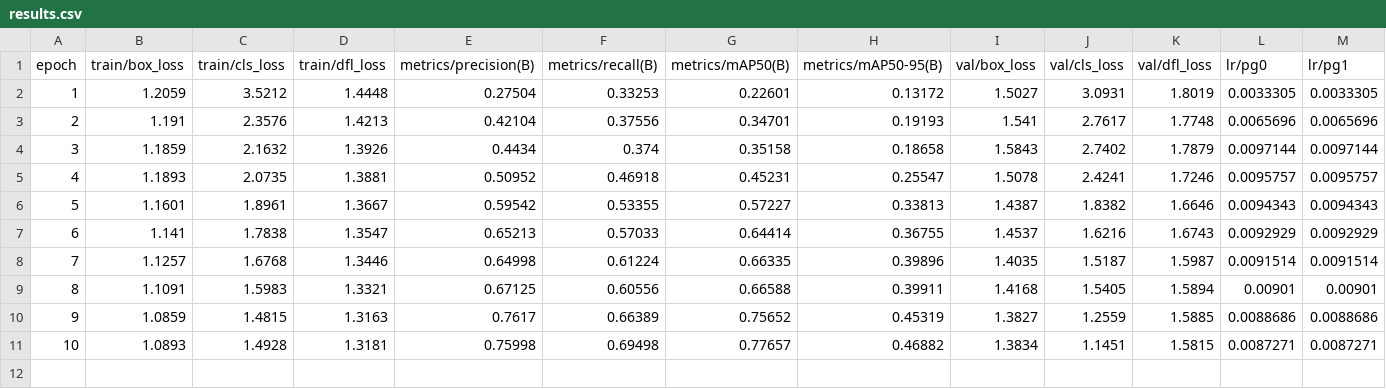
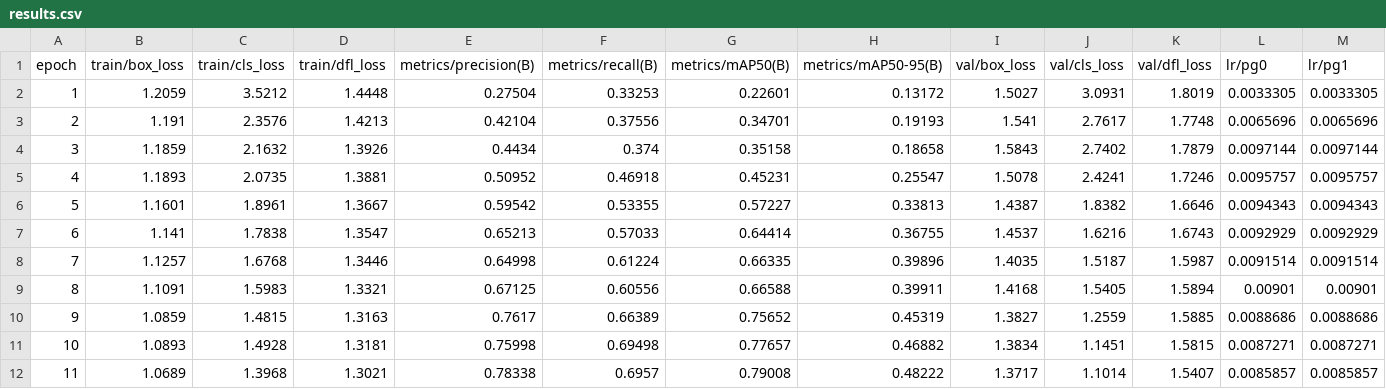
Before and after one commit to hazywho/Ai, a CSV file: ACCCIM STI1/2ndTry/runs/detect/train/results.csv, drawn as a sheet; only a part is shown; rows hold the shown columns only; the diff names each change by its address in the sheet, - before the commit and + after, or states it on an @@ line.

```diff
--- a/ACCCIM STI1/2ndTry/runs/detect/train/results.csv
+++ b/ACCCIM STI1/2ndTry/runs/detect/train/results.csv
+row 12: 11 | 1.0689 | 1.3968 | 1.3021 | 0.78338 | 0.6957 | 0.79008 | 0.48222 | 1.3717 | 1.1014 | 1.5407 | 0.0085857 | 0.0085857
```
Also changed, not shown: School Anniversary/EyeAssist/faceDetection/runs/detect/train4/results.csv, 26 other files.
